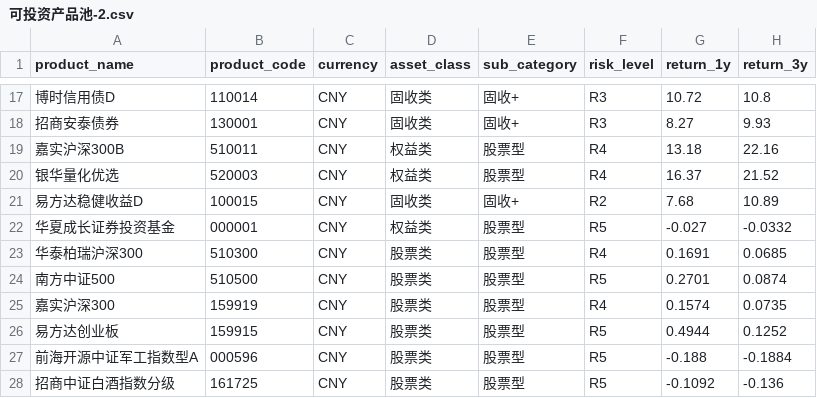
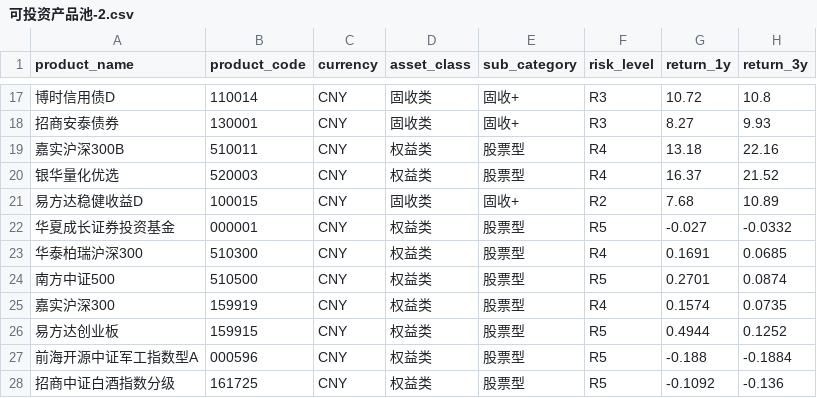
Before and after one commit to CheukYuen/asset-allocation-model, a CSV file: agent/prompts_optimization/可投资产品池-2.csv, drawn as a sheet; only a part is shown, gaps mark what is left out; the diff names each change by its address in the sheet, - before the commit and + after, or states it on an @@ line.

Commit message:
Update asset class terminology in financial data CSV files to ensure consistency and accuracy
- Change asset class designation from "股票类" to "权益类" in multiple entries across two CSV files, aligning with the updated terminology standards.
- This update enhances data integrity and supports improved financial analysis and reporting.

```diff
--- a/agent/prompts_optimization/可投资产品池-2.csv
+++ b/agent/prompts_optimization/可投资产品池-2.csv
-D23:D28 (asset_class): 股票类
+D23:D28 (asset_class): 权益类
```
Also changed, not shown: agent/prompts_optimization/可投资产品池.csv.
